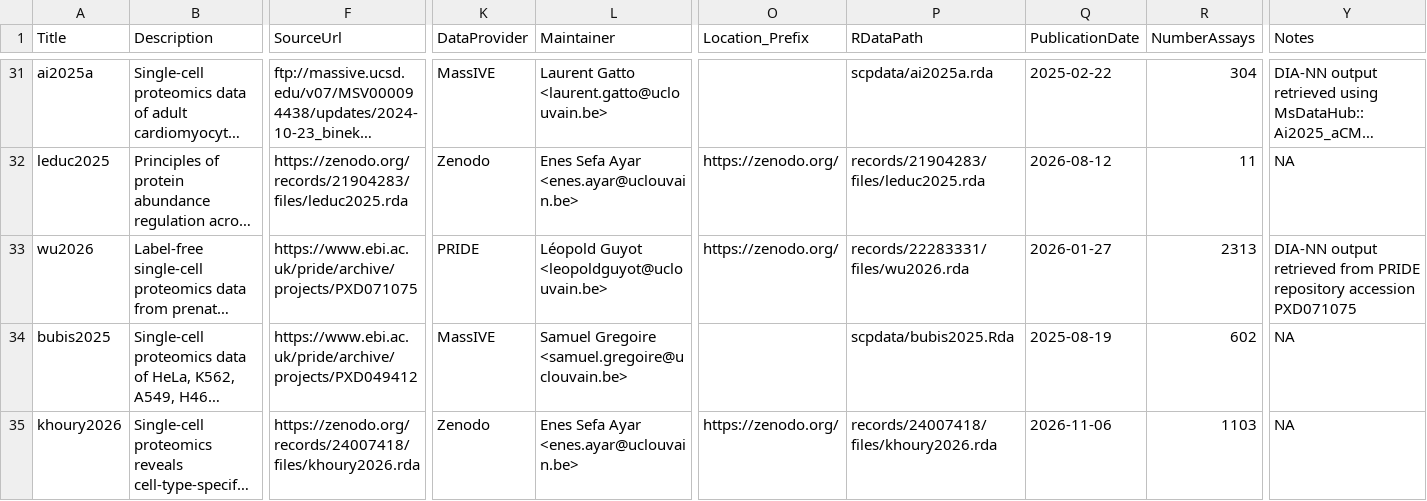
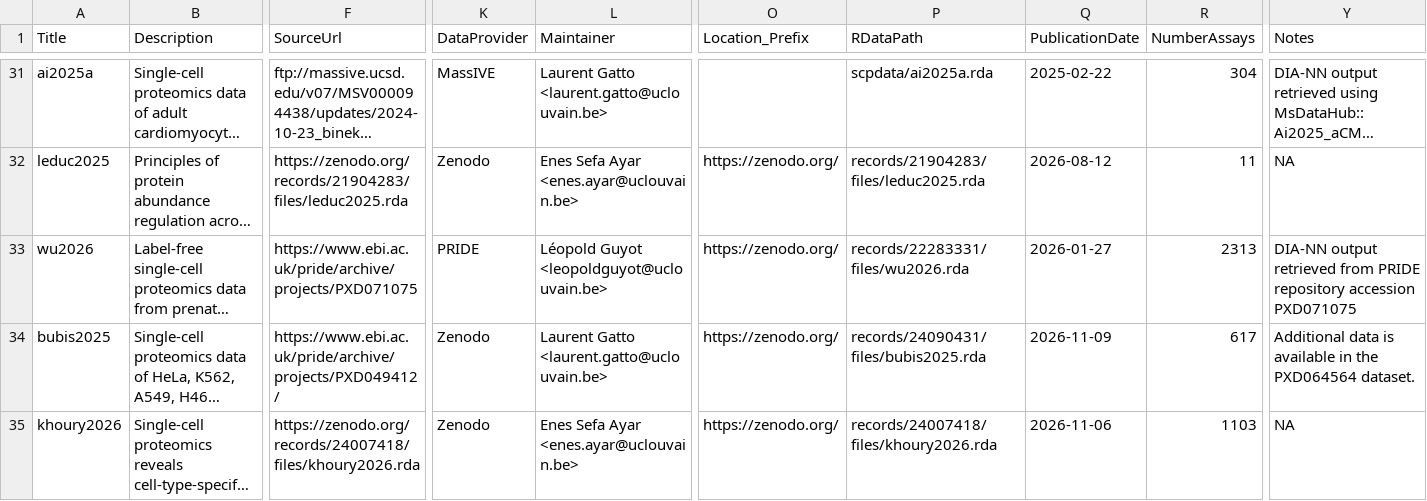
Before and after one commit to UCLouvain-CBIO/scpdata, a CSV file: inst/extdata/metadata.csv, drawn as a sheet; only a part is shown, gaps mark what is left out; long unchanged cells end in …; the diff names each change by its address in the sheet, - before the commit and + after, or states it on an @@ line.

Commit message:
fix bubis2025 data

```diff
--- a/inst/extdata/metadata.csv
+++ b/inst/extdata/metadata.csv
-F34 (SourceUrl): https://www.ebi.ac.uk/pride/archive/projects/PXD049412
+F34 (SourceUrl): https://www.ebi.ac.uk/pride/archive/projects/PXD049412/
-K34 (DataProvider): MassIVE
+K34 (DataProvider): Zenodo
-L34 (Maintainer): Samuel Gregoire <samuel.gregoire@uclouvain.be>
+L34 (Maintainer): Laurent Gatto <laurent.gatto@uclouvain.be>
-O34 (Location_Prefix): (empty)
+O34 (Location_Prefix): https://zenodo.org/
-P34 (RDataPath): scpdata/bubis2025.Rda
+P34 (RDataPath): records/24090431/files/bubis2025.rda
-Q34 (PublicationDate): 2025-08-19
+Q34 (PublicationDate): 2026-11-09
-R34 (NumberAssays): 602
+R34 (NumberAssays): 617
-Y34 (Notes): NA
+Y34 (Notes): Additional data is available in the PXD064564 dataset.
```
Also changed, not shown: 3 other files.
